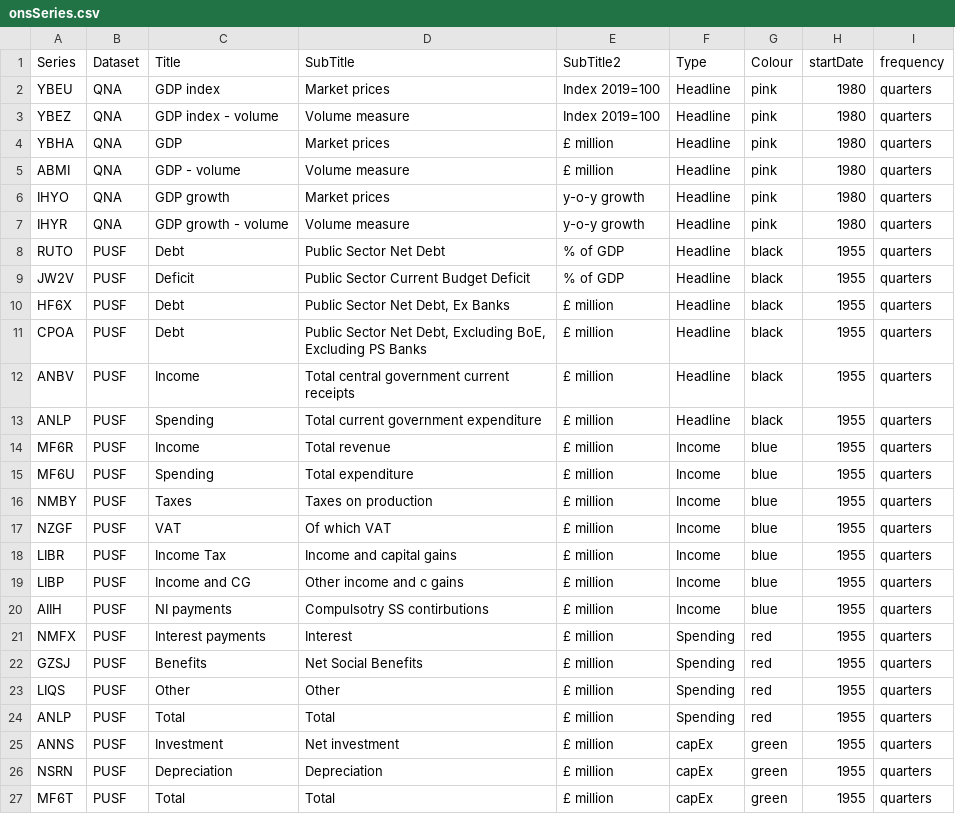
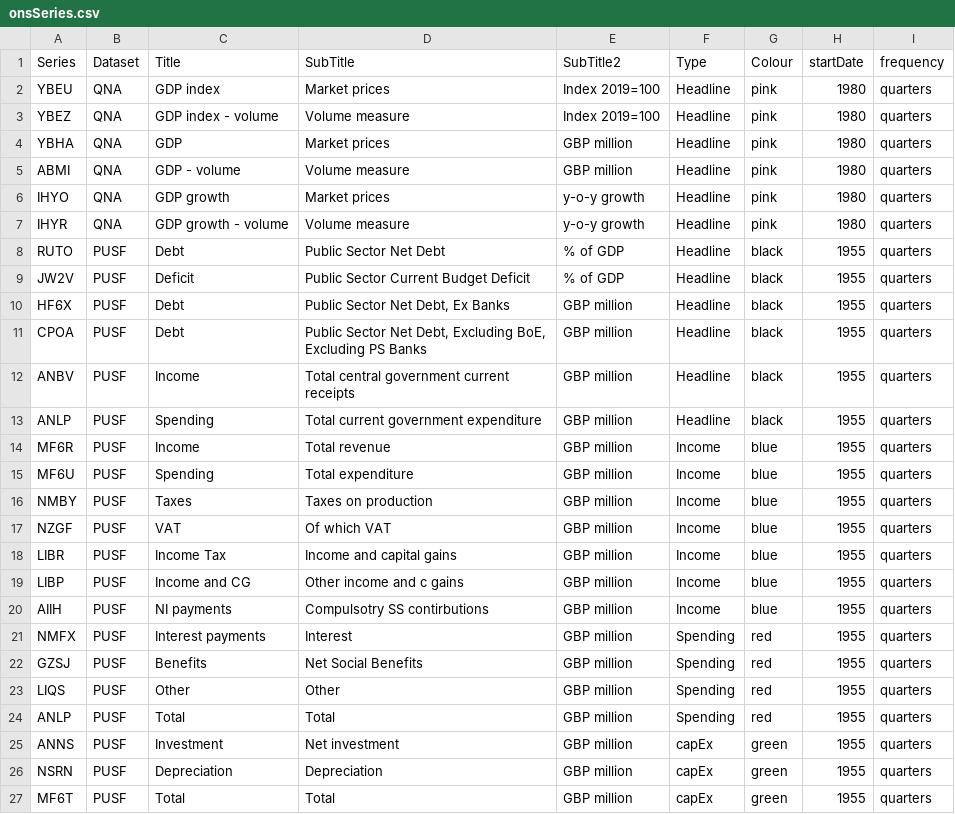
Before and after one commit to RDeconomist/RDeconomist.github.io, a CSV file: data/onsSeries.csv, drawn as a sheet; the diff names each change by its address in the sheet, - before the commit and + after, or states it on an @@ line.

Commit message:
Update onsSeries.csv

```diff
--- a/data/onsSeries.csv
+++ b/data/onsSeries.csv
-E4:E5 (SubTitle2): £ million
+E4:E5 (SubTitle2): GBP million
-E10:E27 (SubTitle2): £ million
+E10:E27 (SubTitle2): GBP million
```
